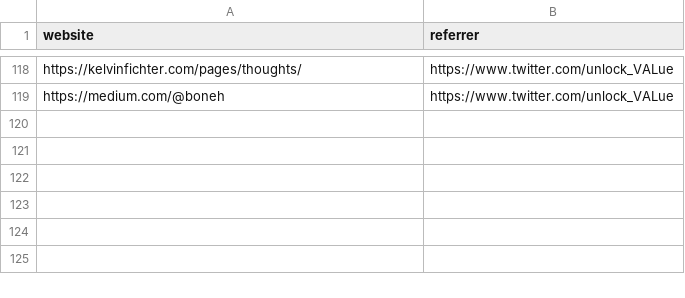
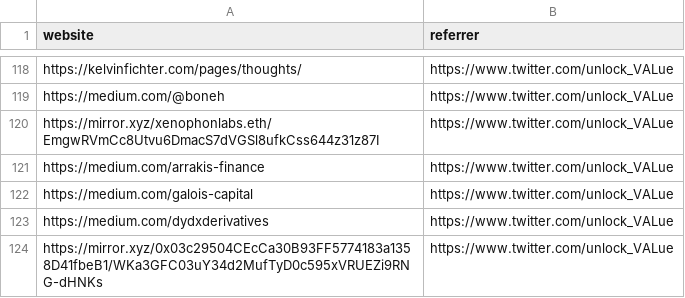
Before and after one commit to mev-fyi/data, a CSV file: data/links/websites.csv, drawn as a sheet; only a part is shown, gaps mark what is left out.

Commit message:
data upload: research papers, websites, threads, videos

```diff
--- a/data/links/websites.csv
+++ b/data/links/websites.csv
@@ -119 +119,6 @@ https://kelvinfichter.com/pages/thoughts/,https://www.twitter.com/unlock_VALue
 https://medium.com/@boneh,https://www.twitter.com/unlock_VALue
+https://mirror.xyz/xenophonlabs.eth/EmgwRVmCc8Utvu6DmacS7dVGSl8ufkCss644z31z87I,https://www.twitter.com/unlock_VALue
+https://medium.com/arrakis-finance,https://www.twitter.com/unlock_VALue
+https://medium.com/galois-capital,https://www.twitter.com/unlock_VALue
+https://medium.com/dydxderivatives,https://www.twitter.com/unlock_VALue
+https://mirror.xyz/0x03c29504CEcCa30B93FF5774183a1358D41fbeB1/WKa3GFC03uY34d2MufTyD0c595xVRUEZi9RNG-dHNKs,https://www.twitter.com/unlock_VALue
```
Also changed, not shown: data/links/research_papers/arxiv_papers.csv, data/links/research_papers/papers.csv, 4 other files.
